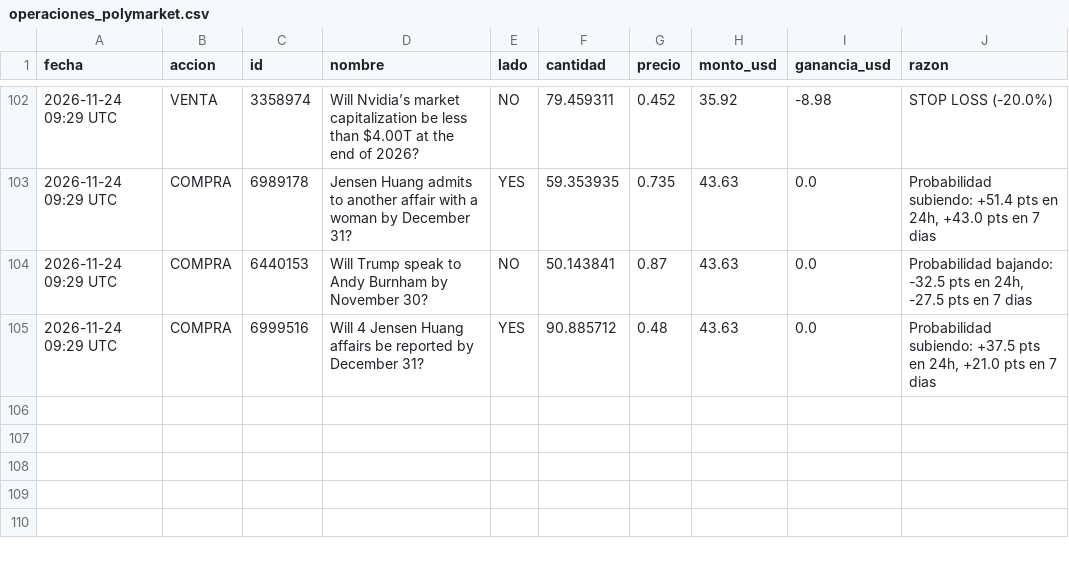
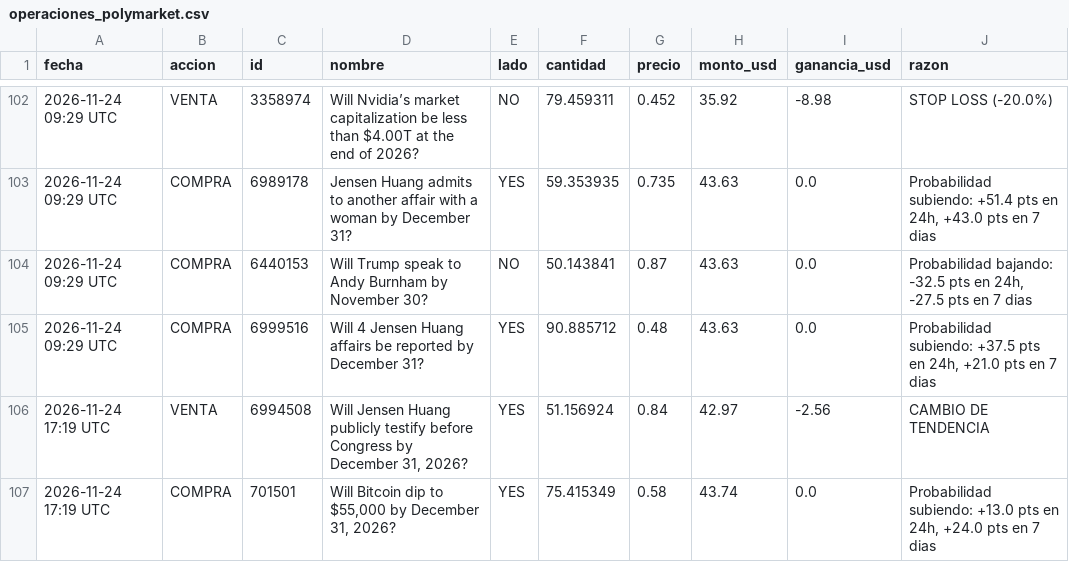
Before and after one commit to jonyhc97/bot-inversiones, a CSV file: datos/operaciones_polymarket.csv, drawn as a sheet; only a part is shown, gaps mark what is left out; the diff names each change by its address in the sheet, - before the commit and + after, or states it on an @@ line.

```diff
--- a/datos/operaciones_polymarket.csv
+++ b/datos/operaciones_polymarket.csv
+row 106: 2026-11-24 17:19 UTC | VENTA | 6994508 | Will Jensen Huang publicly testify before Congress by December 31, 2026? | YES | 51.156924 | 0.84 | 42.97 | -2.56 | CAMBIO DE TENDENCIA
+row 107: 2026-11-24 17:19 UTC | COMPRA | 701501 | Will Bitcoin dip to $55,000 by December 31, 2026? | YES | 75.415349 | 0.58 | 43.74 | 0.0 | Probabilidad subiendo: +13.0 pts en 24h, +24.0 pts en 7 dias
```
Also changed, not shown: datos/historial_acciones.csv, datos/historial_cripto.csv, 3 other files.
